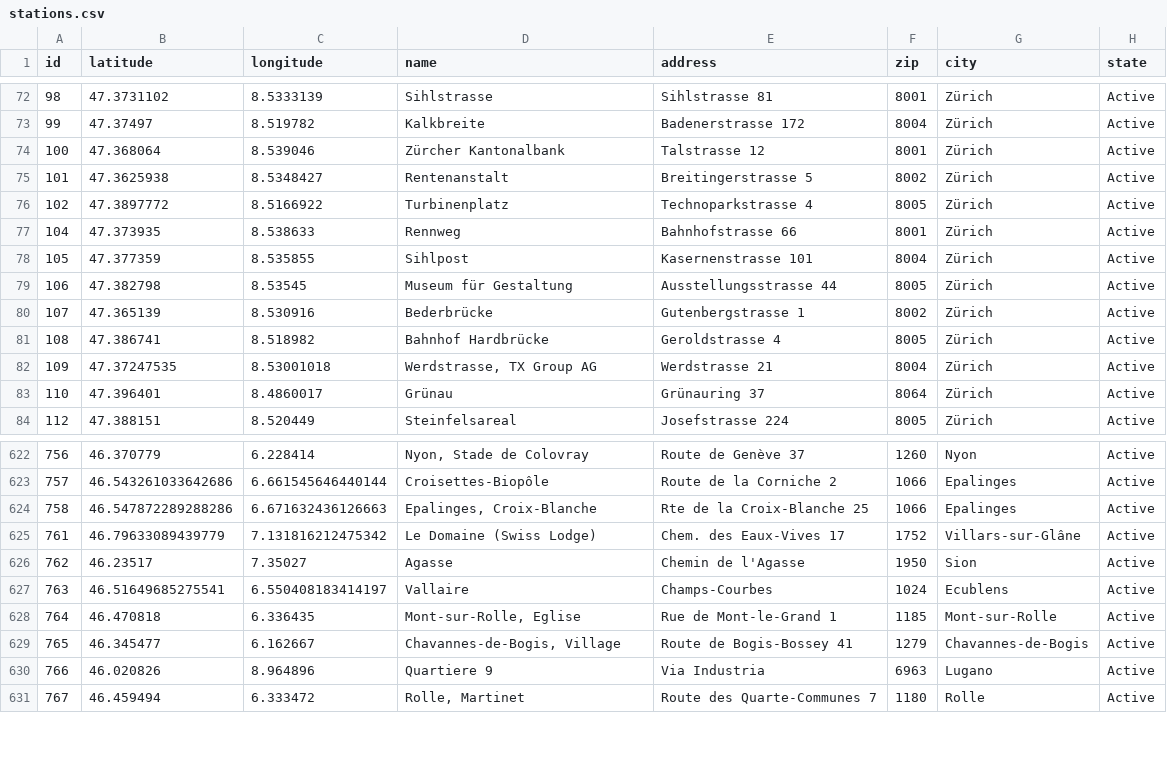
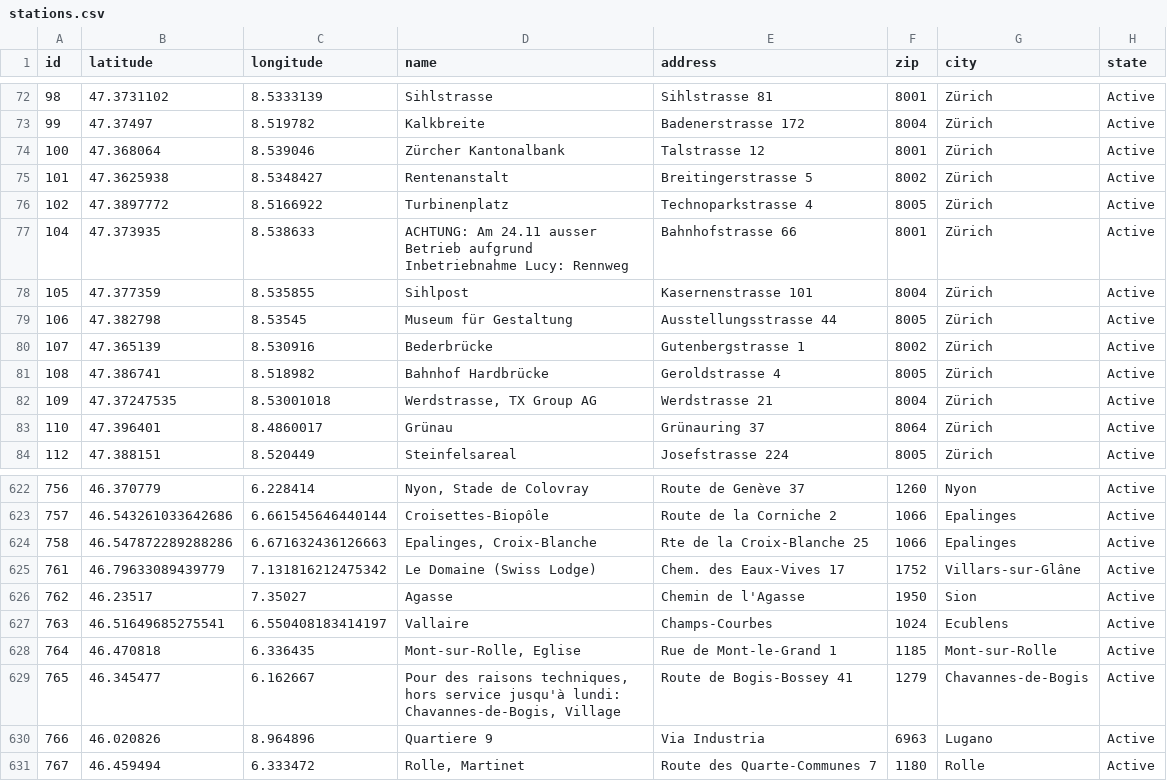
Before and after one commit to misialq/publibike-stations, a CSV file: stations/stations.csv, drawn as a sheet; only a part is shown, gaps mark what is left out; the diff covers the shown part only.

```diff
--- a/stations/stations.csv
+++ b/stations/stations.csv
@@ -76,3 +76,3 @@ id,latitude,longitude,name,address,zip,city,state
 102,47.3897772,8.5166922,Turbinenplatz,Technoparkstrasse 4,8005,Zürich,Active
-104,47.373935,8.538633,Rennweg,Bahnhofstrasse 66,8001,Zürich,Active
+104,47.373935,8.538633,ACHTUNG: Am 24.11 ausser Betrieb aufgrund Inbetriebnahme Lucy: Rennweg,Bahnhofstrasse 66,8001,Zürich,Active
 105,47.377359,8.535855,Sihlpost,Kasernenstrasse 101,8004,Zürich,Active
@@ -628,3 +628,3 @@ id,latitude,longitude,name,address,zip,city,state
 764,46.470818,6.336435,"Mont-sur-Rolle, Eglise",Rue de Mont-le-Grand 1,1185,Mont-sur-Rolle,Active
-765,46.345477,6.162667,"Chavannes-de-Bogis, Village",Route de Bogis-Bossey 41,1279,Chavannes-de-Bogis,Active
+765,46.345477,6.162667,"Pour des raisons techniques, hors service jusqu'à lundi: Chavannes-de-Bogis, Village",Route de Bogis-Bossey 41,1279,Chavannes-de-Bogis,Active
 766,46.020826,8.964896,Quartiere 9,Via Industria,6963,Lugano,Active
```
Also changed, not shown: 2 added rows and 8 edited cells elsewhere in this file.
